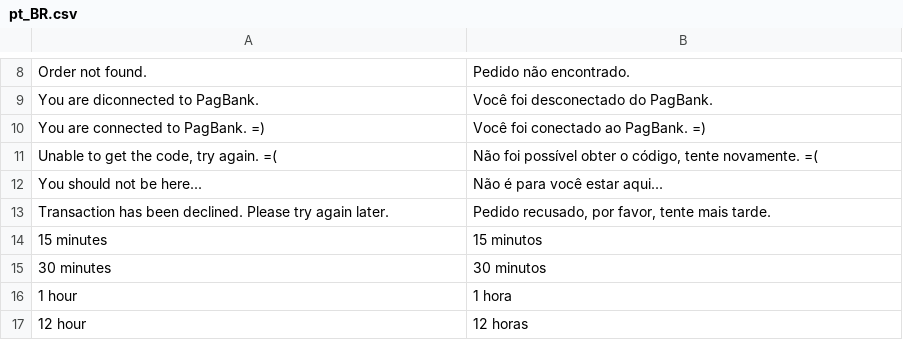
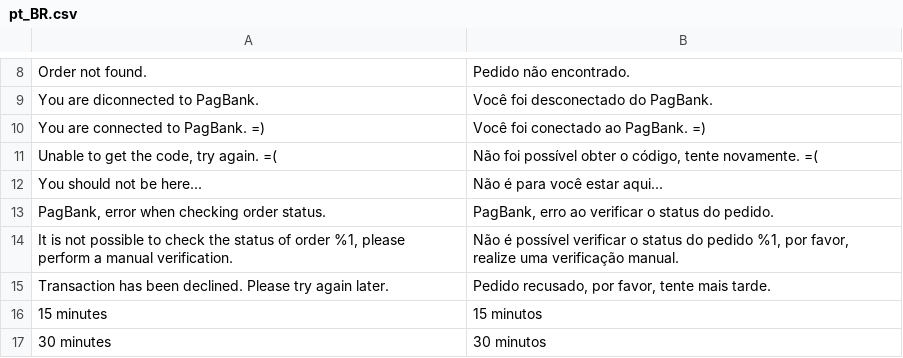
Before and after one commit to pagseguro/payment-magento, a CSV file: i18n/pt_BR.csv, drawn as a sheet; only a part is shown, gaps mark what is left out; the shorter side is filled out with more unchanged rows; the diff names each change by its address in the sheet, - before the commit and + after, or states it on an @@ line.

Commit message:
PagBank 😍 Magento - Consulta de status: Destrava filas por algum pedido inválido. - Consulta de status: Informa via notificação o administrador sobre  pedidos com status não podem ser consultados.

```diff
--- a/i18n/pt_BR.csv
+++ b/i18n/pt_BR.csv
+row 13: PagBank, error when checking order status. | PagBank, erro ao verificar o status do pedido.
+row 14: It is not possible to check the status of order %1, please perform a manual verification. | Não é possível verificar o status do pedido %1, por favor, realize uma verificação manual.
```
Also changed, not shown: i18n/en_US.csv, 1 other file.
